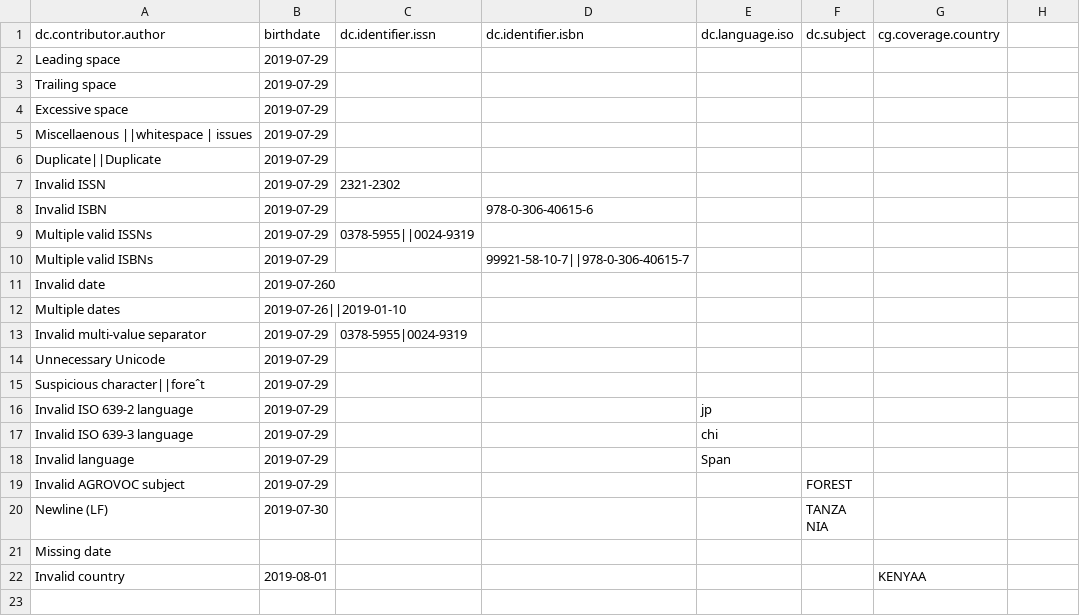
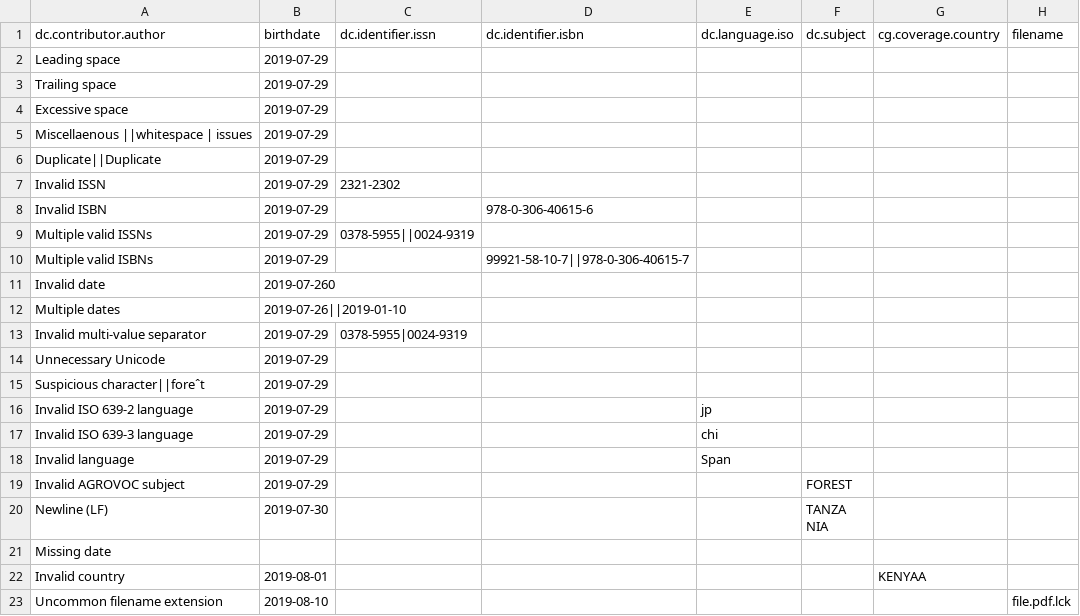
Before and after one commit to ilri/csv-metadata-quality, a CSV file: data/test.csv, drawn as a sheet; the diff names each change by its address in the sheet, - before the commit and + after, or states it on an @@ line.

Commit message:
data/test.csv: Add test case for uncommon filename extension

```diff
--- a/data/test.csv
+++ b/data/test.csv
-H1: (empty)
+H1: filename
+row 23: Uncommon filename extension | 2019-08-10 |  |  |  |  |  | file.pdf.lck
```
